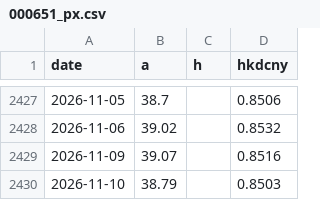
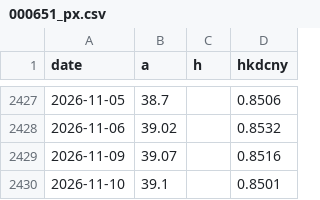
Before and after one commit to caplaoban-tech/caplaoban-tech.github.io, a CSV file: data/history/000651_px.csv, drawn as a sheet; only a part is shown, gaps mark what is left out.

```diff
--- a/data/history/000651_px.csv
+++ b/data/history/000651_px.csv
@@ -2429,2 +2429,2 @@ date,a,h,hkdcny
 2026-11-09,39.07,,0.8516
-2026-11-10,38.79,,0.8503
+2026-11-10,39.1,,0.8501
```
Also changed, not shown: data/history/3898_px.csv, data/history/941_px.csv, 24 other files.
